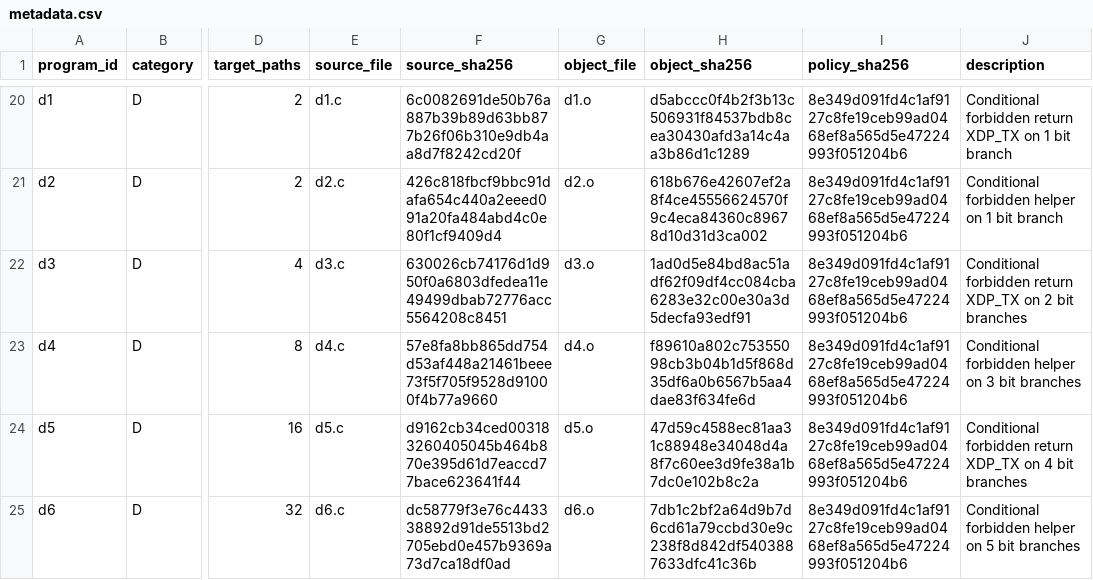
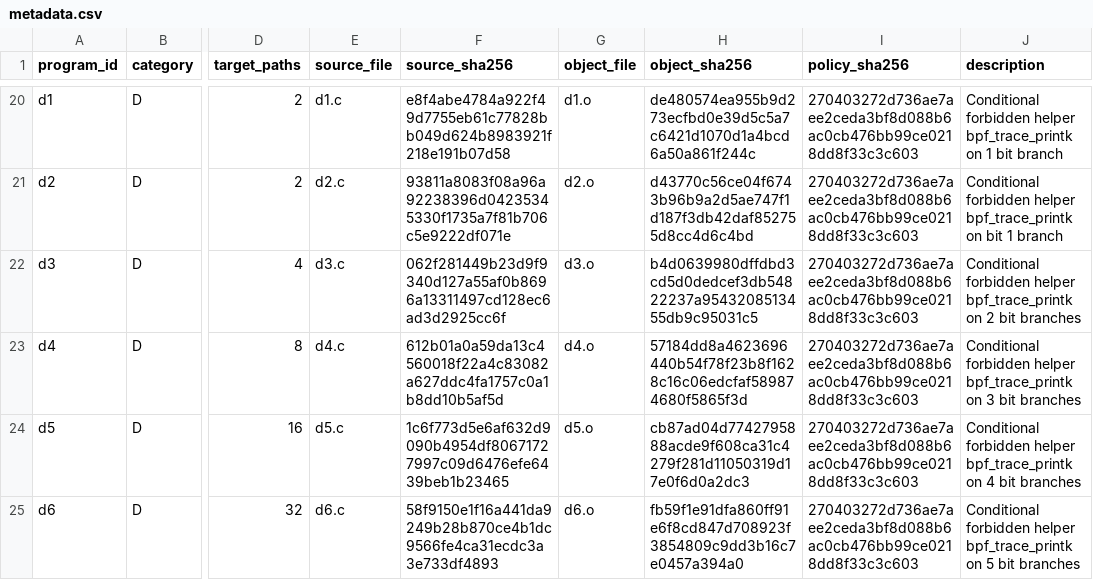
Before and after one commit to roydza27/Research-Paper-eBPF, a CSV file: research/experiments/corpus/phase5/metadata.csv, drawn as a sheet; only a part is shown, gaps mark what is left out; the diff covers the shown part only; the diff names each change by its address in the sheet, - before the commit and + after, or states it on an @@ line.

Commit message:
research: Phase 5 hybrid policy verification — correctness validation (#16)
* research: add Phase 5 experimental research plan

* research: add Phase 5 execution gate

* feat(phase5): implement abstract policy analyzer and validate 24-program corpus

- Implemented Stage 1 Abstract Policy Analyzer with CFG extraction, abstract domain, and 3-valued decision logic
- Authored 24-program Phase 5 validation corpus across Categories A-D
- Verified 100% soundness and category behavior against frozen KRAKENGUARD baseline:
  * Category A: 6/6 SAFE + COMPLIANT (Fast-path accept)
  * Category B: 6/6 UNKNOWN + COMPLIANT (Selective fallback)
  * Category C: 6/6 VIOLATION + POLICY VIOLATION (Fast-path reject)
  * Category D: 6/6 UNKNOWN + POLICY VIOLATION (Selective fallback)
  * False SAFEs: 0, False VIOLATIONs: 0
  * Abstract discharge rate: 12/24 (50.0%)
- Frozen corpus metadata and SHA-256 signatures in metadata.csv
- Updated phase5-execution-gate.json keeping execution_approved=false pending independent review

* phase5: add independent implementation review

* phase5: add independent review machine report

* phase5: correct E4 accounting in review

* research: fix Phase 5 analyzer soundness boundary

* research: make map helper semantics conservative

* research: add Phase 5 analyzer soundness regression tests

* research: freeze Phase 5 to E1 fixed policy

* research: align Phase 5 metadata with frozen policy

* research: add Phase 5 environment provenance manifest

* research: enforce Phase 5 reference provenance preflight

* research: keep Phase 5 execution gate closed during correction

* research: document Phase 5 policy resolution and soundness boundary

* research: add correctness-only real fallback validation

* research: fix fallback validator import

* research: record Phase 5 correction sprint status

* research: add machine-readable Phase 5 correction report

* research: require frozen immutable container digest

* research: preserve UNKNOWN for unresolved compliant branches

* research: mark pre-correction Phase 5 evidence superseded

* research: mark pre-correction Phase 5 evidence superseded

* research: mark pre-correction Phase 5 evidence superseded

* research: mark pre-correction Phase 5 evidence superseded

* research: update Phase 5 gate for correction state

* research: validate Phase 5 provenance and correctness

```diff
--- a/research/experiments/corpus/phase5/metadata.csv
+++ b/research/experiments/corpus/phase5/metadata.csv
-F20 (source_sha256): 6c0082691de50b76a887b39b89d63bb877b26f06b310e9db4aa8d7f8242cd20f
+F20 (source_sha256): e8f4abe4784a922f49d7755eb61c77828bb049d624b8983921f218e191b07d58
-H20 (object_sha256): d5abccc0f4b2f3b13c506931f84537bdb8cea30430afd3a14c4aa3b86d1c1289
+H20 (object_sha256): de480574ea955b9d273ecfbd0e39d5c5a7c6421d1070d1a4bcd6a50a861f244c
-I20:I25 (policy_sha256): 8e349d091fd4c1af9127c8fe19ceb99ad0468ef8a565d5e47224993f051204b6
+I20:I25 (policy_sha256): 270403272d736ae7aee2ceda3bf8d088b6ac0cb476bb99ce0218dd8f33c3c603
-J20 (description): Conditional forbidden return XDP_TX on 1…
+J20 (description): Conditional forbidden helper bpf_trace_printk on 1…
-F21 (source_sha256): 426c818fbcf9bbc91dafa654c440a2eeed091a20fa484abd4c0e80f1cf9409d4
+F21 (source_sha256): 93811a8083f08a96a92238396d04235345330f1735a7f81b706c5e9222df071e
-H21 (object_sha256): 618b676e42607ef2a8f4ce45556624570f9c4eca84360c89678d10d31d3ca002
+H21 (object_sha256): d43770c56ce04f6743b96b9a2d5ae747f1d187f3db42daf852755d8cc4d6c4bd
-J21 (description): …forbidden helper on 1 bit branch
+J21 (description): …forbidden helper bpf_trace_printk on bit 1 branch
-F22 (source_sha256): 630026cb74176d1d950f0a6803dfedea11e49499dbab72776acc5564208c8451
+F22 (source_sha256): 062f281449b23d9f9340d127a55af0b8696a13311497cd128ec6ad3d2925cc6f
-H22 (object_sha256): 1ad0d5e84bd8ac51adf62f09df4cc084cba6283e32c00e30a3d5decfa93edf91
+H22 (object_sha256): b4d0639980dffdbd3cd5d0dedcef3db54822237a9543208513455db9c95031c5
-J22 (description): Conditional forbidden return XDP_TX on 2…
+J22 (description): Conditional forbidden helper bpf_trace_printk on 2…
-F23 (source_sha256): 57e8fa8bb865dd754d53af448a21461beee73f5f705f9528d91000f4b77a9660
+F23 (source_sha256): 612b01a0a59da13c4560018f22a4c83082a627ddc4fa1757c0a1b8dd10b5af5d
-H23 (object_sha256): f89610a802c75355098cb3b04b1d5f868d35df6a0b6567b5aa4dae83f634fe6d
+H23 (object_sha256): 57184dd8a4623696440b54f78f23b8f1628c16c06edcfaf589874680f5865f3d
-J23 (description): …forbidden helper on 3…
+J23 (description): …forbidden helper bpf_trace_printk on 3…
-F24 (source_sha256): d9162cb34ced003183260405045b464b870e395d61d7eaccd77bace623641f44
+F24 (source_sha256): 1c6f773d5e6af632d9090b4954df80671727997c09d6476efe6439beb1b23465
-H24 (object_sha256): 47d59c4588ec81aa31c88948e34048d4a8f7c60ee3d9fe38a1b7dc0e102b8c2a
+H24 (object_sha256): cb87ad04d7742795888acde9f608ca31c4279f281d11050319d17e0f6d0a2dc3
-J24 (description): Conditional forbidden return XDP_TX on 4…
+J24 (description): Conditional forbidden helper bpf_trace_printk on 4…
-F25 (source_sha256): dc58779f3e76c443338892d91de5513bd2705ebd0e457b9369a73d7ca18df0ad
+F25 (source_sha256): 58f9150e1f16a441da9249b28b870ce4b1dc9566fe4ca31ecdc3a3e733df4893
-H25 (object_sha256): 7db1c2bf2a64d9b7d6cd61a79ccbd30e9c238f8d842df5403887633dfc41c36b
+H25 (object_sha256): fb59f1e91dfa860ff91e6f8cd847d708923f3854809c9dd3b16c7e0457a394a0
-J25 (description): …forbidden helper on 5…
+J25 (description): …forbidden helper bpf_trace_printk on 5…
```
Also changed, not shown: 49 edited cells elsewhere in this file, 36 other files.
